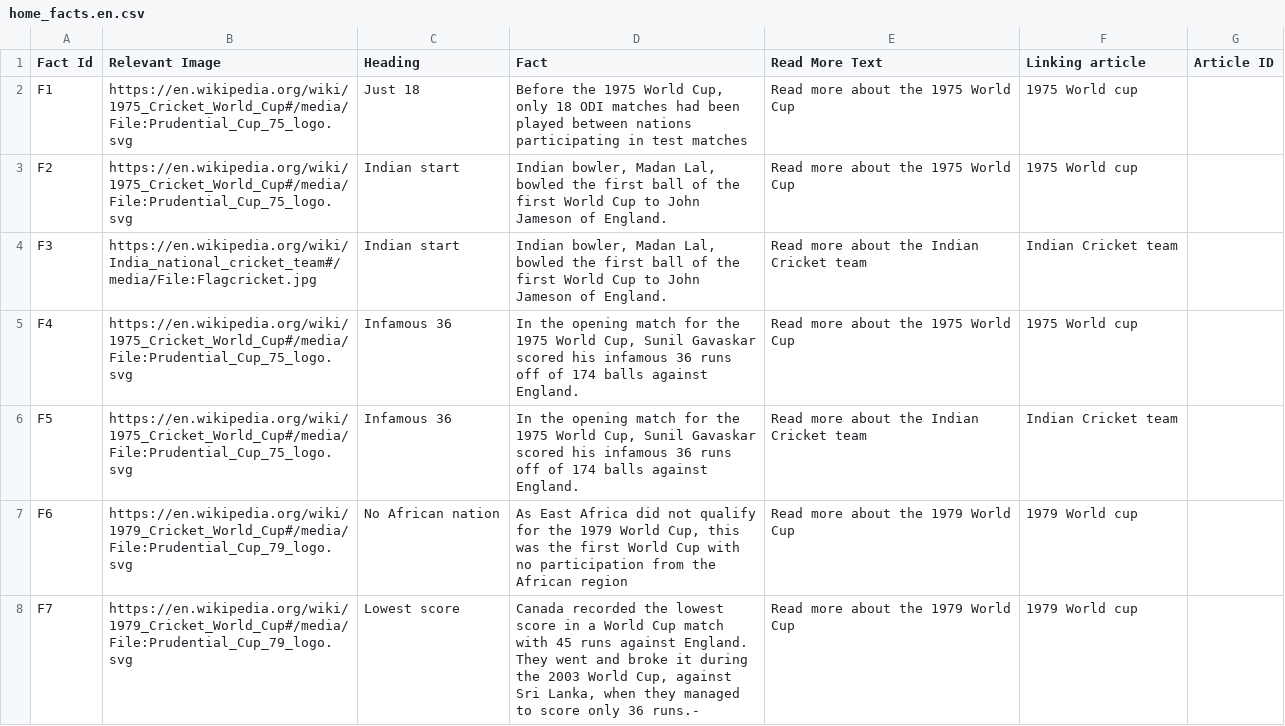
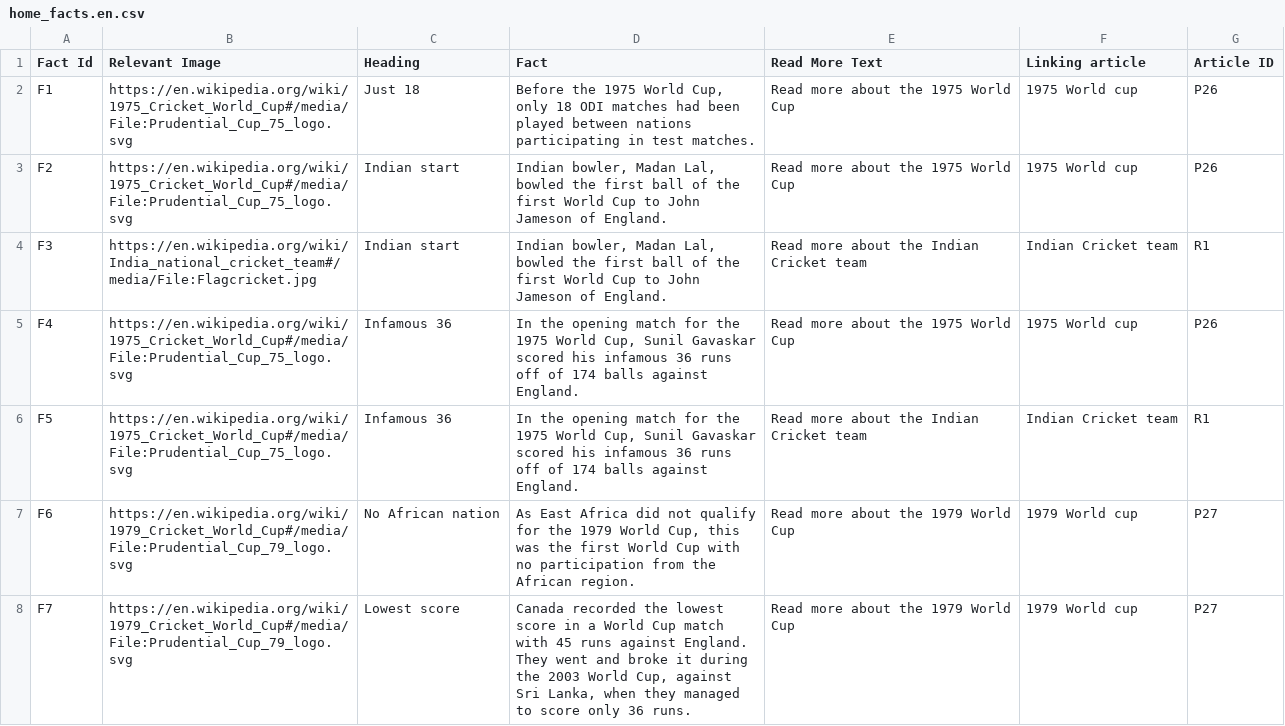
Before and after one commit to nrx-org/cricketinfo-site, a CSV file: csv/home_facts.en.csv, drawn as a sheet; only a part is shown; the diff covers the shown part only.

```diff
--- a/csv/home_facts.en.csv
+++ b/csv/home_facts.en.csv
@@ -1,13 +1,13 @@
 Fact Id,Relevant Image,Heading,Fact,Read More Text,Linking article,Article ID
-F1,https://en.wikipedia.org/wiki/1975_Cricket_World_Cup#/media/File:Prudential_Cup_75_logo.svg,Just 18,"Before the 1975 World Cup, only 18 ODI matches had been played between nations participating in test matches","Read more about the 1975 World Cup
-",1975 World cup,
-F2,https://en.wikipedia.org/wiki/1975_Cricket_World_Cup#/media/File:Prudential_Cup_75_logo.svg,Indian start,"Indian bowler, Madan Lal, bowled the first ball of the first World Cup to John Jameson of England.","Read more about the 1975 World Cup
-",1975 World cup,
-F3,https://en.wikipedia.org/wiki/India_national_cricket_team#/media/File:Flagcricket.jpg,Indian start,"Indian bowler, Madan Lal, bowled the first ball of the first World Cup to John Jameson of England.",Read more about the Indian Cricket team,Indian Cricket team,
-F4,https://en.wikipedia.org/wiki/1975_Cricket_World_Cup#/media/File:Prudential_Cup_75_logo.svg,Infamous 36,"In the opening match for the 1975 World Cup, Sunil Gavaskar scored his infamous 36 runs off of 174 balls against England.","Read more about the 1975 World Cup
-",1975 World cup,
-F5,https://en.wikipedia.org/wiki/1975_Cricket_World_Cup#/media/File:Prudential_Cup_75_logo.svg,Infamous 36,"In the opening match for the 1975 World Cup, Sunil Gavaskar scored his infamous 36 runs off of 174 balls against England.",Read more about the Indian Cricket team,Indian Cricket team,
-F6,https://en.wikipedia.org/wiki/1979_Cricket_World_Cup#/media/File:Prudential_Cup_79_logo.svg,No African nation,"As East Africa did not qualify for the 1979 World Cup, this was the first World Cup with no participation from the African region","Read more about the 1979 World Cup
-",1979 World cup,
-F7,https://en.wikipedia.org/wiki/1979_Cricket_World_Cup#/media/File:Prudential_Cup_79_logo.svg,Lowest score,"Canada recorded the lowest score in a World Cup match with 45 runs against England. They went and broke it during the 2003 World Cup, against Sri Lanka, when they managed to score only 36 runs.-","Read more about the 1979 World Cup
-",1979 World cup,
+F1,https://en.wikipedia.org/wiki/1975_Cricket_World_Cup#/media/File:Prudential_Cup_75_logo.svg,Just 18,"Before the 1975 World Cup, only 18 ODI matches had been played between nations participating in test matches.","Read more about the 1975 World Cup
+",1975 World cup,P26
+F2,https://en.wikipedia.org/wiki/1975_Cricket_World_Cup#/media/File:Prudential_Cup_75_logo.svg,Indian start,"Indian bowler, Madan Lal, bowled the first ball of the first World Cup to John Jameson of England.","Read more about the 1975 World Cup
+",1975 World cup,P26
+F3,https://en.wikipedia.org/wiki/India_national_cricket_team#/media/File:Flagcricket.jpg,Indian start,"Indian bowler, Madan Lal, bowled the first ball of the first World Cup to John Jameson of England.",Read more about the Indian Cricket team,Indian Cricket team,R1
+F4,https://en.wikipedia.org/wiki/1975_Cricket_World_Cup#/media/File:Prudential_Cup_75_logo.svg,Infamous 36,"In the opening match for the 1975 World Cup, Sunil Gavaskar scored his infamous 36 runs off of 174 balls against England.","Read more about the 1975 World Cup
+",1975 World cup,P26
+F5,https://en.wikipedia.org/wiki/1975_Cricket_World_Cup#/media/File:Prudential_Cup_75_logo.svg,Infamous 36,"In the opening match for the 1975 World Cup, Sunil Gavaskar scored his infamous 36 runs off of 174 balls against England.",Read more about the Indian Cricket team,Indian Cricket team,R1
+F6,https://en.wikipedia.org/wiki/1979_Cricket_World_Cup#/media/File:Prudential_Cup_79_logo.svg,No African nation,"As East Africa did not qualify for the 1979 World Cup, this was the first World Cup with no participation from the African region.","Read more about the 1979 World Cup
+",1979 World cup,P27
+F7,https://en.wikipedia.org/wiki/1979_Cricket_World_Cup#/media/File:Prudential_Cup_79_logo.svg,Lowest score,"Canada recorded the lowest score in a World Cup match with 45 runs against England. They went and broke it during the 2003 World Cup, against Sri Lanka, when they managed to score only 36 runs.","Read more about the 1979 World Cup
+",1979 World cup,P27
```
Also changed, not shown: 4 removed rows and 73 edited cells elsewhere in this file, csv/home_quiz.en.csv, 14 other files.
